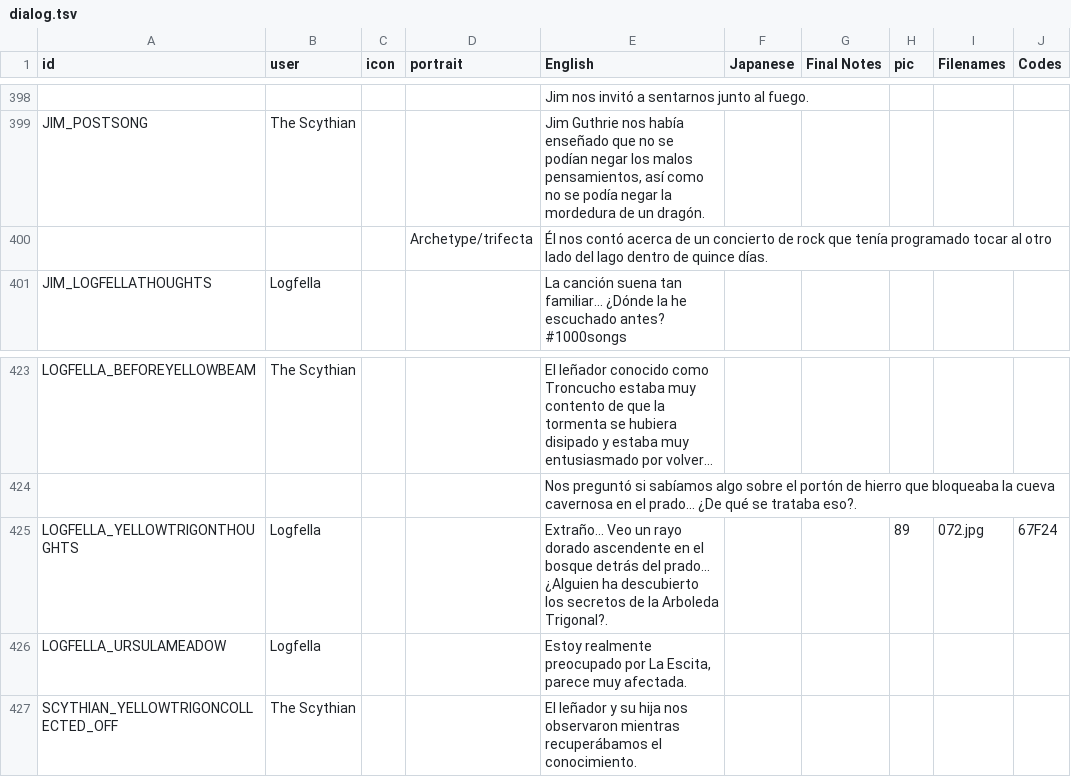
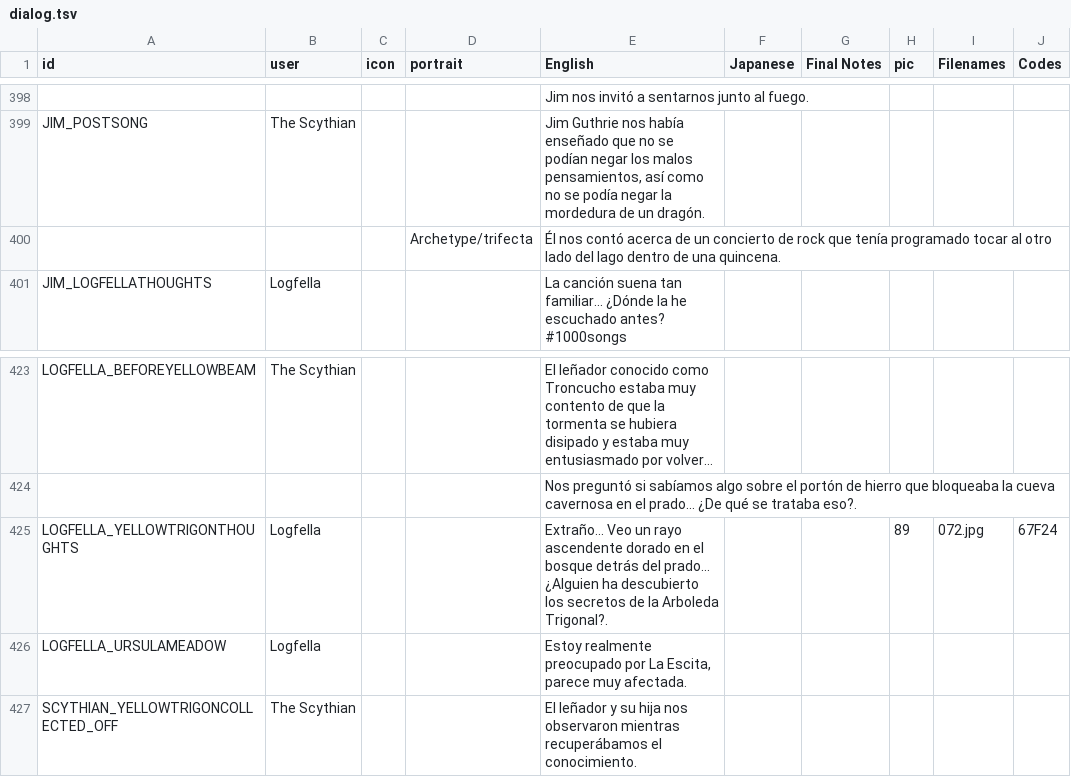
Before and after one commit to cesardeg/sworcery-spanish, a TSV file: locales/spanish/dialog.tsv, drawn as a sheet; only a part is shown, gaps mark what is left out; long unchanged cells end in …; the diff names each change by its address in the sheet, - before the commit and + after, or states it on an @@ line.

```diff
--- a/locales/spanish/dialog.tsv
+++ b/locales/spanish/dialog.tsv
-E400 (English): …dentro de quince días.
+E400 (English): …dentro de una quincena.
-E425 (English): …un rayo dorado ascendente en el…
+E425 (English): …un rayo ascendente dorado en el…
```
Also changed, not shown: locales/portuguese/dialog.tsv.
